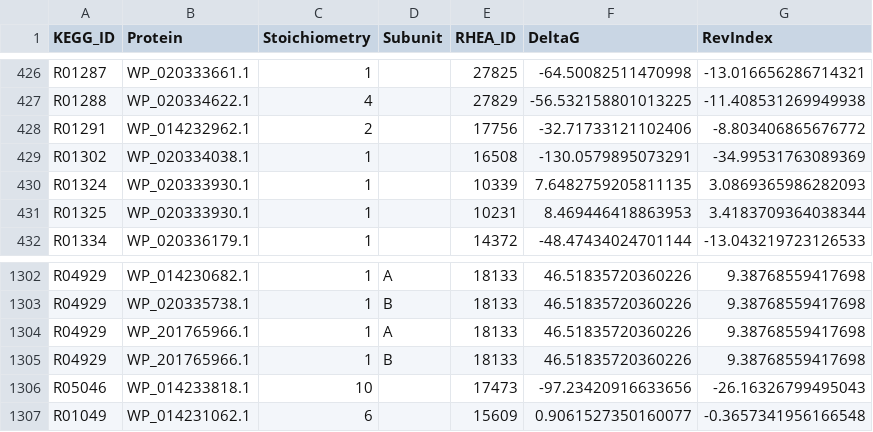
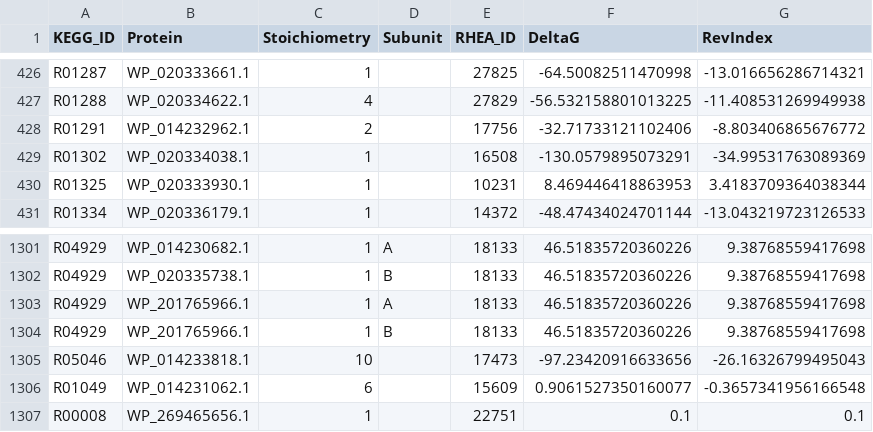
Before and after one commit to stelmo/VibrioNatriegens, a CSV file: data/model/metabolic_reactions.csv, drawn as a sheet; only a part is shown, gaps mark what is left out.

```diff
--- a/data/model/metabolic_reactions.csv
+++ b/data/model/metabolic_reactions.csv
@@ -429,3 +429,2 @@ R01291,WP_014232962.1,2,,17756,-32.71733121102406,-8.803406865676772
 R01302,WP_020334038.1,1,,16508,-130.0579895073291,-34.99531763089369
-R01324,WP_020333930.1,1,,10339,7.6482759205811135,3.0869365986282093
 R01325,WP_020333930.1,1,,10231,8.469446418863953,3.4183709364038344
@@ -1307 +1306,2 @@ R05046,WP_014233818.1,10,,17473,-97.23420916633656,-26.16326799495043
 R01049,WP_014231062.1,6,,15609,0.9061527350160077,-0.3657341956166548
+R00008,WP_269465656.1,1,,22751,0.1,0.1
```
Also changed, not shown: 19 other files.
